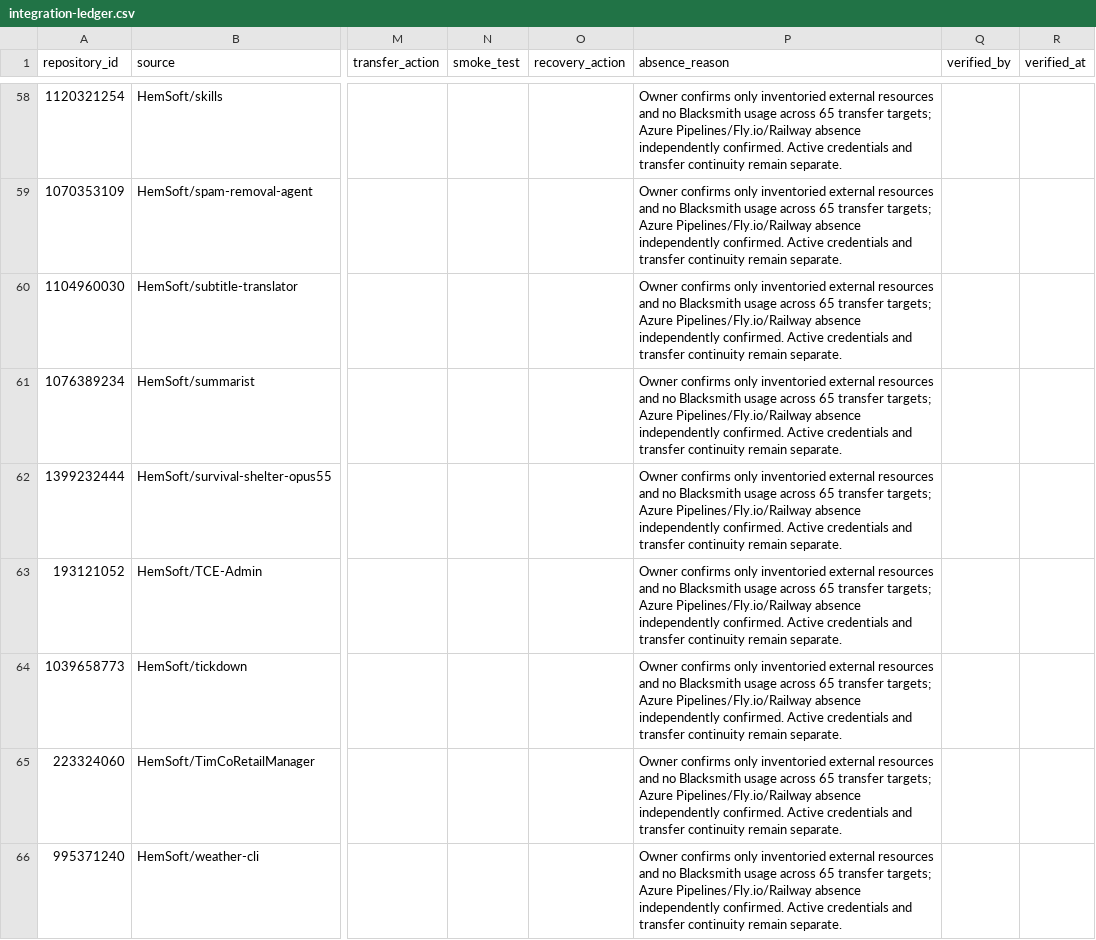
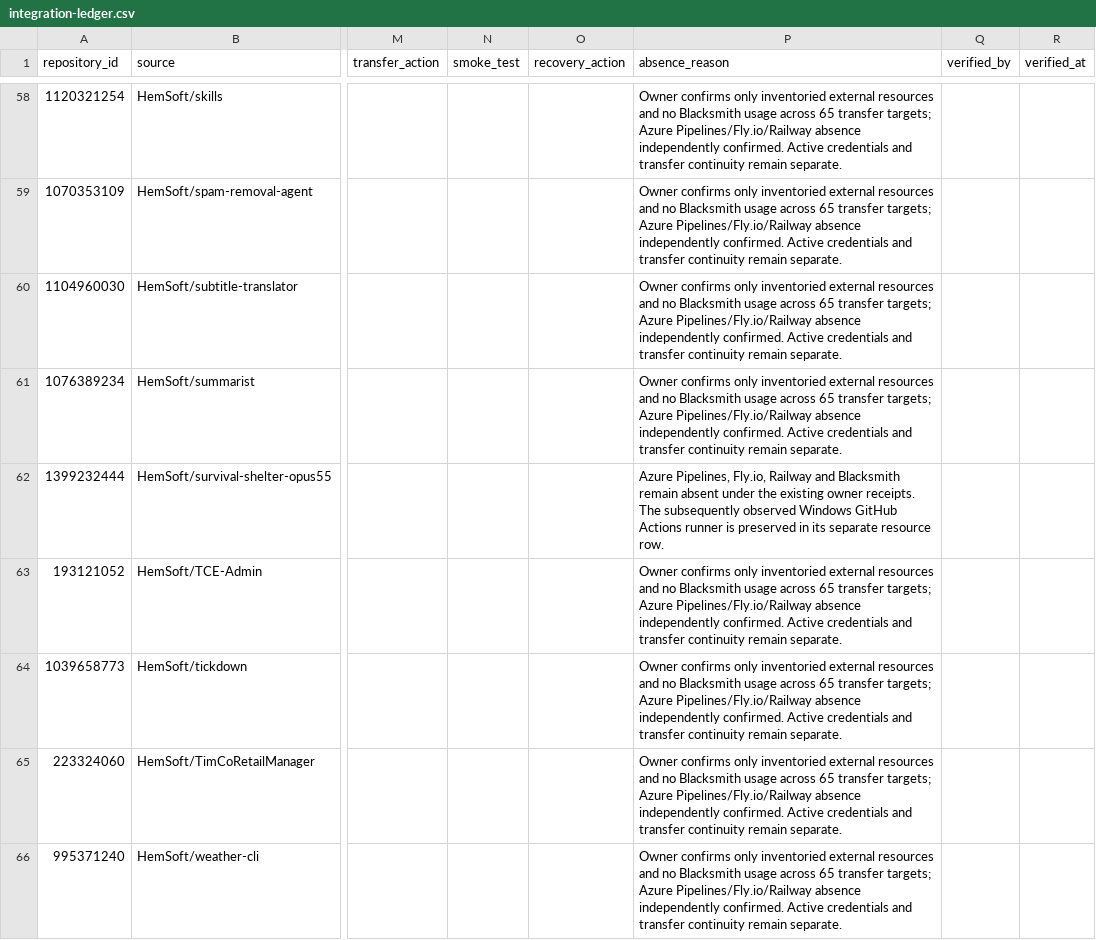
Before and after one commit to hemsoft-dev/set-it-free-loop, a CSV file: docs/organization-migration/integration-ledger.csv, drawn as a sheet; only a part is shown, gaps mark what is left out; the diff covers the shown part only; the diff names each change by its address in the sheet, - before the commit and + after, or states it on an @@ line.

Commit message:
chore: retain deferred migration verification preparation

```diff
--- a/docs/organization-migration/integration-ledger.csv
+++ b/docs/organization-migration/integration-ledger.csv
-P62 (absence_reason): Owner confirms only inventoried external resources and no Blacksmith usage across 65 transfer targets; Azure Pipelines/Fly.io/Railway absence independently confirmed. Active credentials and transfer continuity remain separate.
+P62 (absence_reason): Azure Pipelines, Fly.io, Railway and Blacksmith remain absent under the existing owner receipts. The subsequently observed Windows GitHub Actions runner is preserved in its separate resource row.
```
Also changed, not shown: 1 added row elsewhere in this file, 7 other files.
